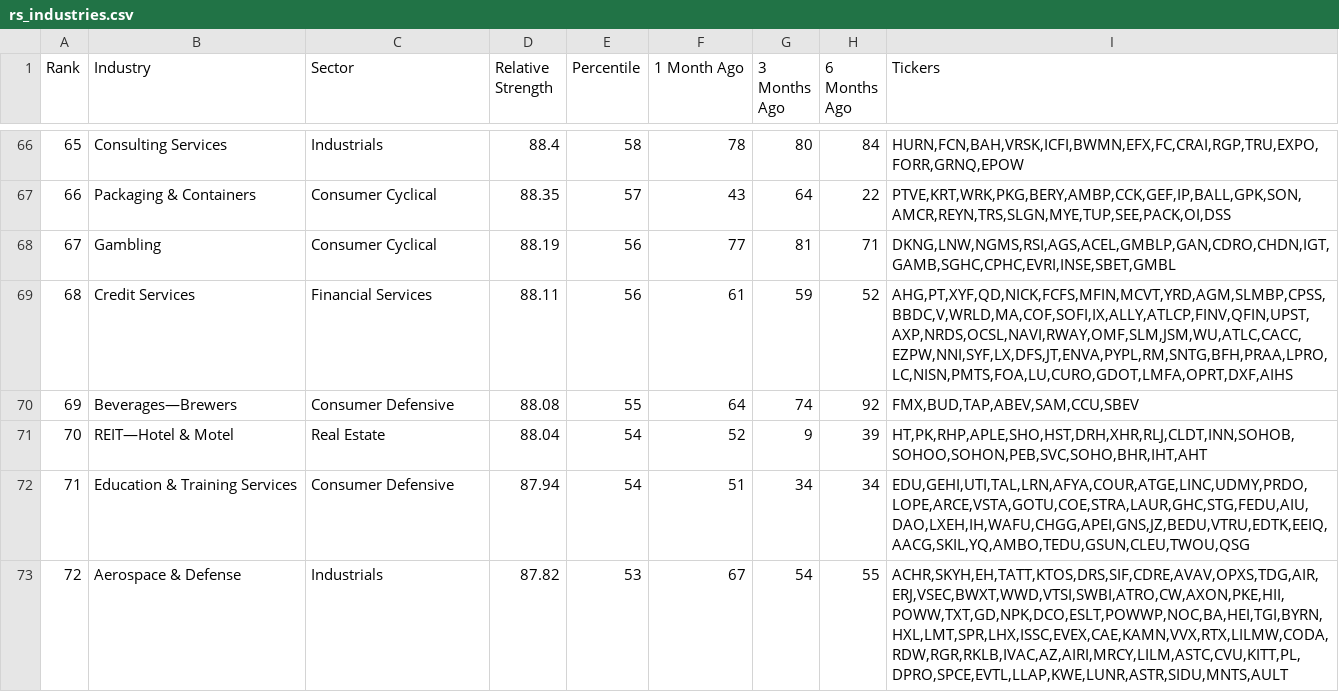
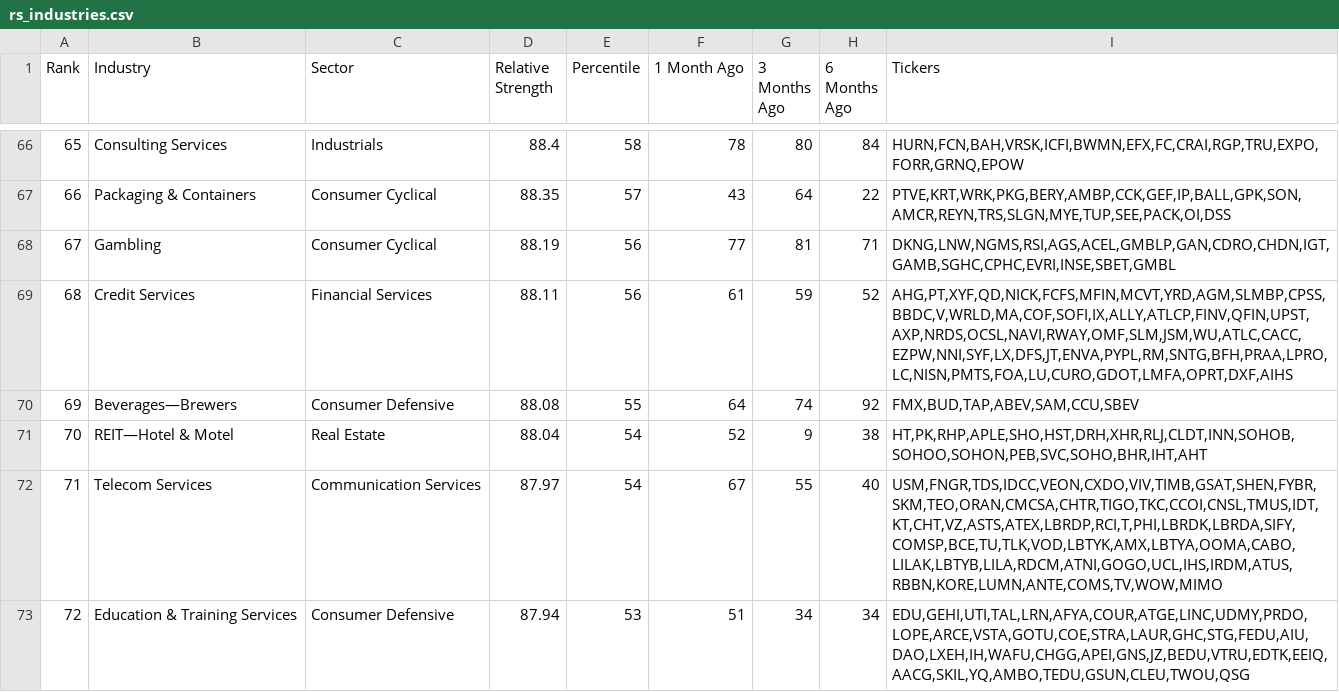
Before and after one commit to kitata2/rs-log, a CSV file: output/rs_industries.csv, drawn as a sheet; only a part is shown, gaps mark what is left out; the diff covers the shown part only.

```diff
--- a/output/rs_industries.csv
+++ b/output/rs_industries.csv
@@ -70,4 +70,4 @@ Rank,Industry,Sector,Relative Strength,Percentile,1 Month Ago,3 Months Ago,6 Mon
 69,Beverages—Brewers,Consumer Defensive,88.08,55,64,74,92,"FMX,BUD,TAP,ABEV,SAM,CCU,SBEV"
-70,REIT—Hotel & Motel,Real Estate,88.04,54,52,9,39,"HT,PK,RHP,APLE,SHO,HST,DRH,XHR,RLJ,CLDT,INN,SOHOB,SOHOO,SOHON,PEB,SVC,SOHO,BHR,IHT,AHT"
-71,Education & Training Services,Consumer Defensive,87.94,54,51,34,34,"EDU,GEHI,UTI,TAL,LRN,AFYA,COUR,ATGE,LINC,UDMY,PRDO,LOPE,ARCE,VSTA,GOTU,COE,STRA,LAUR,GHC,STG,FEDU,AIU,DAO,LXEH,IH,WAFU,CHGG,APEI,GNS,JZ,BEDU,VTRU,EDTK,EEIQ,AACG,SKIL,YQ,AMBO,TEDU,GSUN,CLEU,TWOU,QSG"
-72,Aerospace & Defense,Industrials,87.82,53,67,54,55,"ACHR,SKYH,EH,TATT,KTOS,DRS,SIF,CDRE,AVAV,OPXS,TDG,AIR,ERJ,VSEC,BWXT,WWD,VTSI,SWBI,ATRO,CW,AXON,PKE,HII,POWW,TXT,GD,NPK,DCO,ESLT,POWWP,NOC,BA,HEI,TGI,BYRN,HXL,LMT,SPR,LHX,ISSC,EVEX,CAE,KAMN,VVX,RTX,LILMW,CODA,RDW,RGR,RKLB,IVAC,AZ,AIRI,MRCY,LILM,ASTC,CVU,KITT,PL,DPRO,SPCE,EVTL,LLAP,KWE,LUNR,ASTR,SIDU,MNTS,AULT"
+70,REIT—Hotel & Motel,Real Estate,88.04,54,52,9,38,"HT,PK,RHP,APLE,SHO,HST,DRH,XHR,RLJ,CLDT,INN,SOHOB,SOHOO,SOHON,PEB,SVC,SOHO,BHR,IHT,AHT"
+71,Telecom Services,Communication Services,87.97,54,67,55,40,"USM,FNGR,TDS,IDCC,VEON,CXDO,VIV,TIMB,GSAT,SHEN,FYBR,SKM,TEO,ORAN,CMCSA,CHTR,TIGO,TKC,CCOI,CNSL,TMUS,IDT,KT,CHT,VZ,ASTS,ATEX,LBRDP,RCI,T,PHI,LBRDK,LBRDA,SIFY,COMSP,BCE,TU,TLK,VOD,LBTYK,AMX,LBTYA,OOMA,CABO,LILAK,LBTYB,LILA,RDCM,ATNI,GOGO,UCL,IHS,IRDM,ATUS,RBBN,KORE,LUMN,ANTE,COMS,TV,WOW,MIMO"
+72,Education & Training Services,Consumer Defensive,87.94,53,51,34,34,"EDU,GEHI,UTI,TAL,LRN,AFYA,COUR,ATGE,LINC,UDMY,PRDO,LOPE,ARCE,VSTA,GOTU,COE,STRA,LAUR,GHC,STG,FEDU,AIU,DAO,LXEH,IH,WAFU,CHGG,APEI,GNS,JZ,BEDU,VTRU,EDTK,EEIQ,AACG,SKIL,YQ,AMBO,TEDU,GSUN,CLEU,TWOU,QSG"
```
Also changed, not shown: 167 edited cells elsewhere in this file, output/RSRATING.csv, output/rs_stocks.csv.
